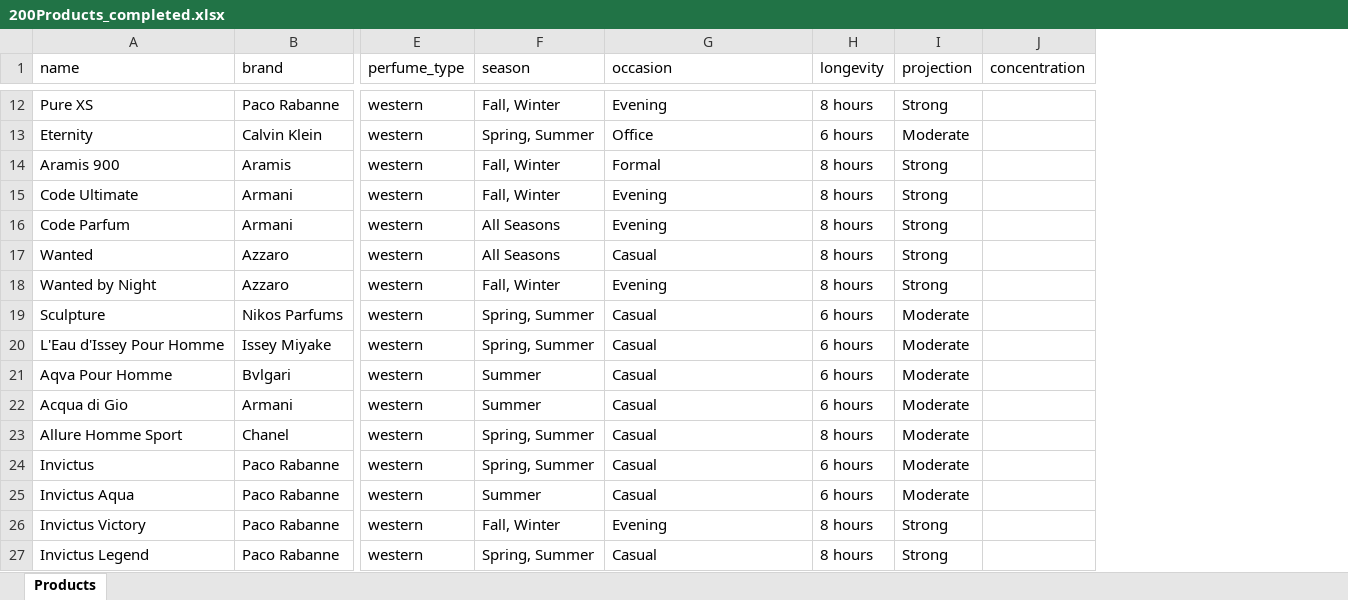
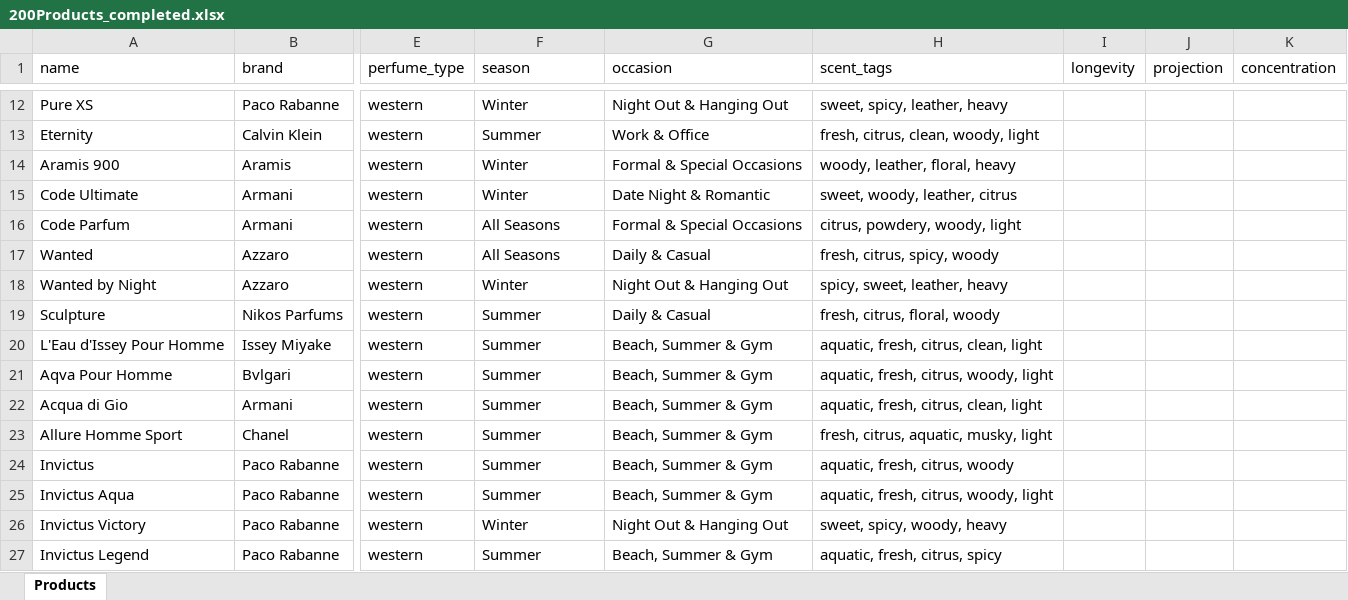
Before and after one commit to Dahshoury-sudo/AI-Sales-Agent, an Excel workbook: perfume_ai/200Products_completed.xlsx, sheet Products, drawn as a sheet; only a part is shown, gaps mark what is left out; values as stored, in another font and other column widths than the file's, no borders; addresses are those after the commit; the diff covers the shown part only; the diff names each change by its address in the sheet, - before the commit and + after, or states it on an @@ line.

```diff
--- a/perfume_ai/200Products_completed.xlsx (sheet Products)
+++ b/perfume_ai/200Products_completed.xlsx (sheet Products)
+column H (scent_tags), rows 12-27: sweet, spicy, leather, heavy | fresh, citrus, clean, woody, light | woody, leather, floral, heavy | sweet, woody, leather, citrus | citrus, powdery, woody, light | fresh, citrus, spicy, woody | spicy, sweet, leather, heavy | fresh, citrus, floral, woody | aquatic, fresh, citrus, clean, light | aquatic, fresh, citrus, woody, light | aquatic, fresh, citrus, clean, light | fresh, citrus, aquatic, musky, light | aquatic, fresh, citrus, woody | aquatic, fresh, citrus, woody, light | sweet, spicy, woody, heavy | aquatic, fresh, citrus, spicy
-F12 (season): Fall, Winter
+F12 (season): Winter
-G12 (occasion): Evening
+G12 (occasion): Night Out & Hanging Out
-I12 (longevity): 8 hours
+I12 (longevity): (empty)
-J12 (projection): Strong
+J12 (projection): (empty)
-F13 (season): Spring, Summer
+F13 (season): Summer
-G13 (occasion): Office
+G13 (occasion): Work & Office
-I13 (longevity): 6 hours
+I13 (longevity): (empty)
-J13 (projection): Moderate
+J13 (projection): (empty)
-F14:F15 (season): Fall, Winter
+F14:F15 (season): Winter
-G14 (occasion): Formal
+G14 (occasion): Formal & Special Occasions
-I14:I18 (longevity): 8 hours
+I14:I18 (longevity): (empty)
-J14:J18 (projection): Strong
+J14:J18 (projection): (empty)
-G15 (occasion): Evening
+G15 (occasion): Date Night & Romantic
-G16 (occasion): Evening
+G16 (occasion): Formal & Special Occasions
-G17 (occasion): Casual
+G17 (occasion): Daily & Casual
-F18 (season): Fall, Winter
+F18 (season): Winter
-G18 (occasion): Evening
+G18 (occasion): Night Out & Hanging Out
-F19:F20 (season): Spring, Summer
+F19:F20 (season): Summer
-G19 (occasion): Casual
+G19 (occasion): Daily & Casual
-I19:I22 (longevity): 6 hours
+I19:I22 (longevity): (empty)
-J19:J25 (projection): Moderate
+J19:J25 (projection): (empty)
-G20:G25 (occasion): Casual
+G20:G25 (occasion): Beach, Summer & Gym
-F23:F24 (season): Spring, Summer
+F23:F24 (season): Summer
-I23 (longevity): 8 hours
+I23 (longevity): (empty)
-I24:I25 (longevity): 6 hours
+I24:I25 (longevity): (empty)
-F26 (season): Fall, Winter
+F26 (season): Winter
-G26 (occasion): Evening
+G26 (occasion): Night Out & Hanging Out
-I26:I27 (longevity): 8 hours
+I26:I27 (longevity): (empty)
-J26:J27 (projection): Strong
+J26:J27 (projection): (empty)
-F27 (season): Spring, Summer
+F27 (season): Summer
-G27 (occasion): Casual
+G27 (occasion): Beach, Summer & Gym
```
Also changed, not shown: 939 edited cells elsewhere in this sheet, 52 other files.
